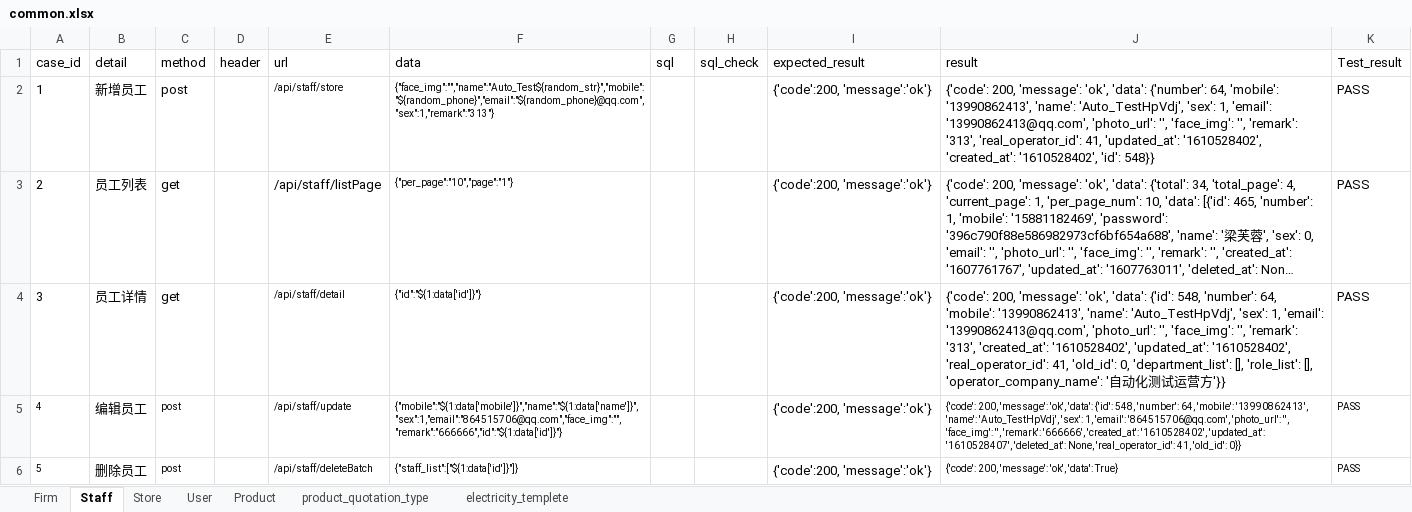
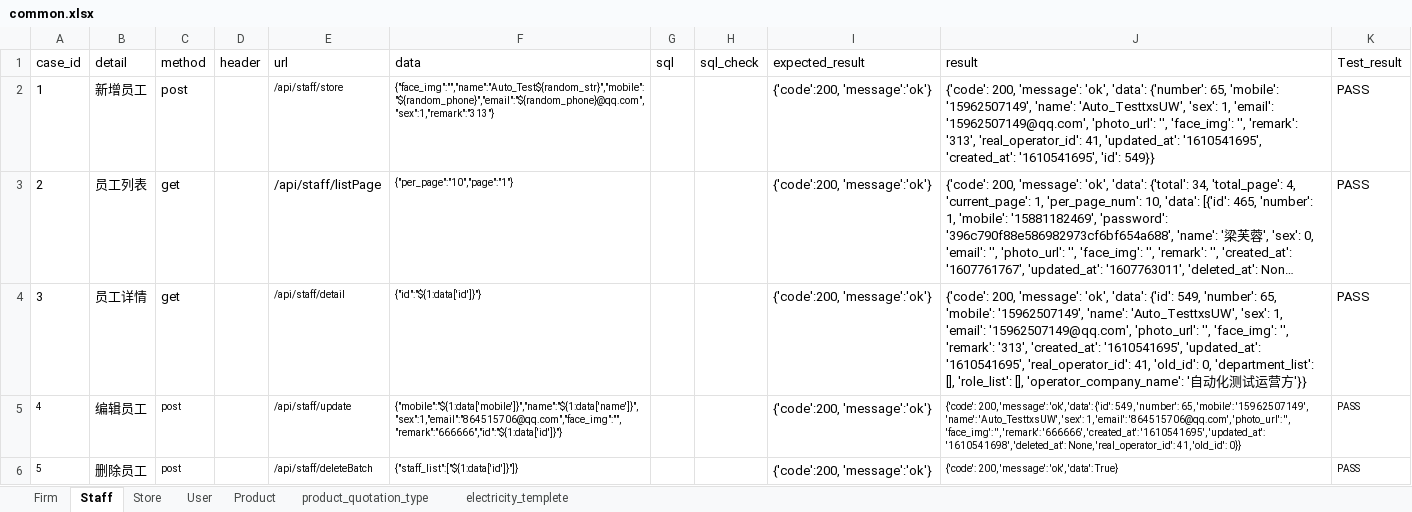
Before and after one commit to xinjf/SAAS_API, an Excel workbook: test_data/AssetManagement/common/common.xlsx, sheet Staff, drawn as a sheet; long unchanged cells end in …; values as stored, in another font and other column widths than the file's, no borders; the diff names each change by its address in the sheet, - before the commit and + after, or states it on an @@ line.

```diff
--- a/test_data/AssetManagement/common/common.xlsx (sheet Staff)
+++ b/test_data/AssetManagement/common/common.xlsx (sheet Staff)
-J2 (result): …'data': {'number': 64, 'mobile': '13990862413', 'name': 'Auto_TestHpVdj', 'sex': 1, 'email': '13990862413@qq.com', 'photo_url': '', 'face_img': '', 'remark': '313', 'real_operator_id': 41, 'updated_at': '1610528402', 'created_at': '1610528402', 'id': 548}}
+J2 (result): …'data': {'number': 65, 'mobile': '15962507149', 'name': 'Auto_TesttxsUW', 'sex': 1, 'email': '15962507149@qq.com', 'photo_url': '', 'face_img': '', 'remark': '313', 'real_operator_id': 41, 'updated_at': '1610541695', 'created_at': '1610541695', 'id': 549}}
-J4 (result): …'data': {'id': 548, 'number': 64, 'mobile': '13990862413', 'name': 'Auto_TestHpVdj', 'sex': 1, 'email': '13990862413@qq.com', 'photo_url': '', 'face_img': '', 'remark': '313', 'created_at': '1610528402', 'updated_at': '1610528402', 'real_operator_id': 41,…
+J4 (result): …'data': {'id': 549, 'number': 65, 'mobile': '15962507149', 'name': 'Auto_TesttxsUW', 'sex': 1, 'email': '15962507149@qq.com', 'photo_url': '', 'face_img': '', 'remark': '313', 'created_at': '1610541695', 'updated_at': '1610541695', 'real_operator_id': 41,…
-J5 (result): …'data': {'id': 548, 'number': 64, 'mobile': '13990862413', 'name': 'Auto_TestHpVdj', 'sex': 1, 'email': '864515706@qq.com', 'photo_url': '', 'face_img': '', 'remark': '666666', 'created_at': '1610528402', 'updated_at': '1610528407', 'deleted_at': None,…
+J5 (result): …'data': {'id': 549, 'number': 65, 'mobile': '15962507149', 'name': 'Auto_TesttxsUW', 'sex': 1, 'email': '864515706@qq.com', 'photo_url': '', 'face_img': '', 'remark': '666666', 'created_at': '1610541695', 'updated_at': '1610541698', 'deleted_at': None,…
```
Also changed, not shown: sheet User, sheet product_quotation_type, sheet Store, sheet electricity_templete, sheet Product, sheet Firm, 19 other files.
